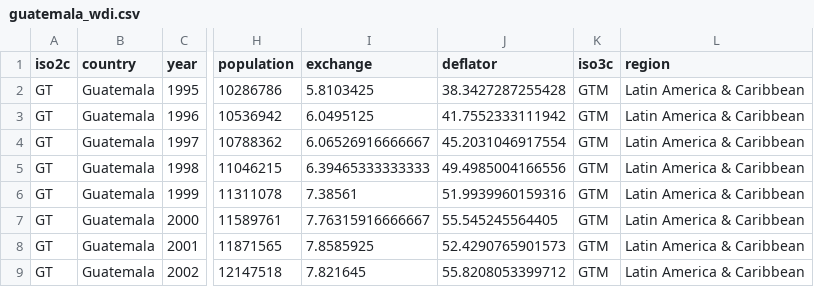
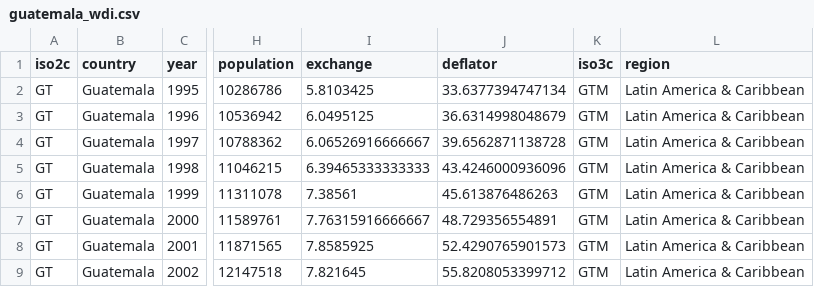
Before and after one commit to gafnts/gravity-model, a CSV file: Data/World Bank raw/guatemala_wdi.csv, drawn as a sheet; only a part is shown, gaps mark what is left out; the diff names each change by its address in the sheet, - before the commit and + after, or states it on an @@ line.

```diff
--- a/Data/World Bank raw/guatemala_wdi.csv
+++ b/Data/World Bank raw/guatemala_wdi.csv
-J2 (deflator): 38.3427287255428
+J2 (deflator): 33.6377394747134
-J3 (deflator): 41.7552333111942
+J3 (deflator): 36.6314998048679
-J4 (deflator): 45.2031046917554
+J4 (deflator): 39.6562871138728
-J5 (deflator): 49.4985004166556
+J5 (deflator): 43.4246000936096
-J6 (deflator): 51.9939960159316
+J6 (deflator): 45.613876486263
-J7 (deflator): 55.545245564405
+J7 (deflator): 48.729356554891
```
Also changed, not shown: Data/World Bank raw/partners_wdi.csv, 1 other file.
